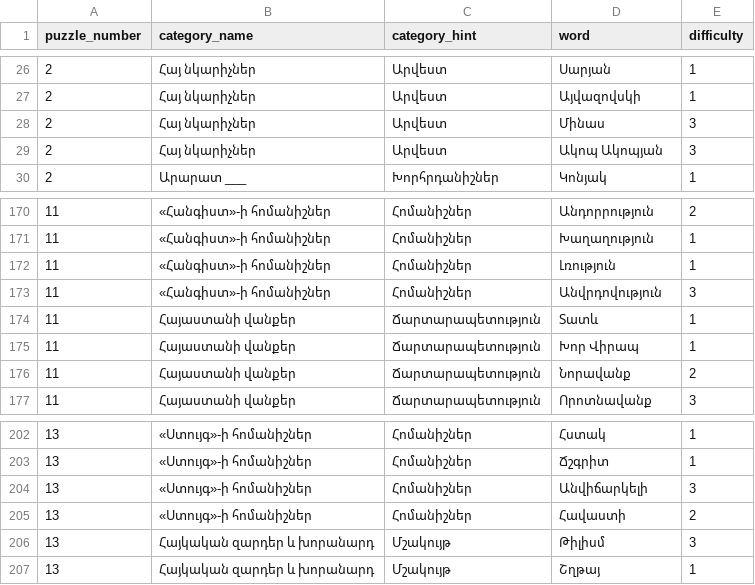
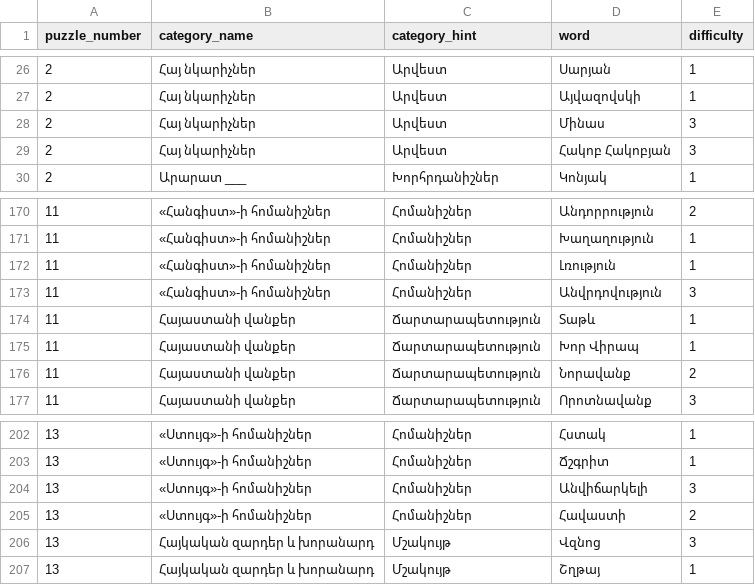
Before and after one commit to lusinka-cmd/hayem, a CSV file: content_pipeline/puzzles_full.csv, drawn as a sheet; only a part is shown, gaps mark what is left out.

Commit message:
Fix content accuracy: Hakob Hakobyan (was Akop Akopyan), Tatev spelling, replace non-Armenian-origin word Tilism

```diff
--- a/content_pipeline/puzzles_full.csv
+++ b/content_pipeline/puzzles_full.csv
@@ -28,3 +28,3 @@ puzzle_number,category_name,category_hint,word,difficulty
 2,Հայ նկարիչներ,Արվեստ,Մինաս,3
-2,Հայ նկարիչներ,Արվեստ,Ակոպ Ակոպյան,3
+2,Հայ նկարիչներ,Արվեստ,Հակոբ Հակոբյան,3
 2,Արարատ ___,Խորհրդանիշներ,Կոնյակ,1
@@ -173,3 +173,3 @@ puzzle_number,category_name,category_hint,word,difficulty
 11,«Հանգիստ»-ի հոմանիշներ,Հոմանիշներ,Անվրդովություն,3
-11,Հայաստանի վանքեր,Ճարտարապետություն,Տատև,1
+11,Հայաստանի վանքեր,Ճարտարապետություն,Տաթև,1
 11,Հայաստանի վանքեր,Ճարտարապետություն,Խոր Վիրապ,1
@@ -205,3 +205,3 @@ puzzle_number,category_name,category_hint,word,difficulty
 13,«Ստույգ»-ի հոմանիշներ,Հոմանիշներ,Հավաստի,2
-13,Հայկական զարդեր և խորանարդ,Մշակույթ,Թիլիսմ,3
+13,Հայկական զարդեր և խորանարդ,Մշակույթ,Վզնոց,3
 13,Հայկական զարդեր և խորանարդ,Մշակույթ,Շղթայ,1
```
Also changed, not shown: 1 other file.
